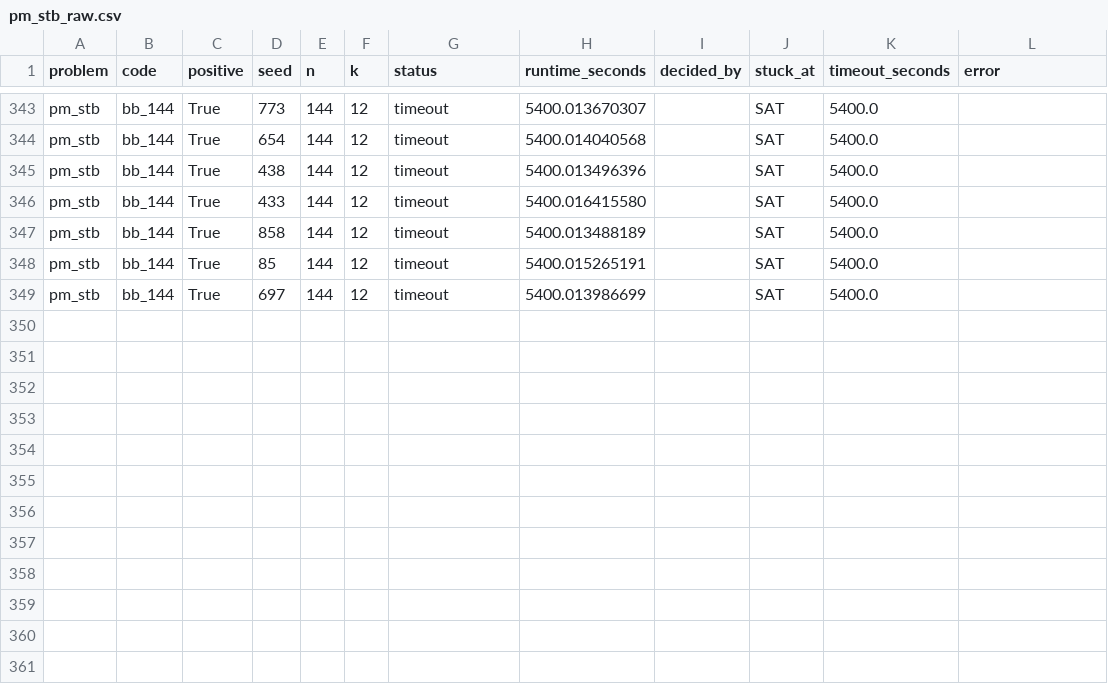
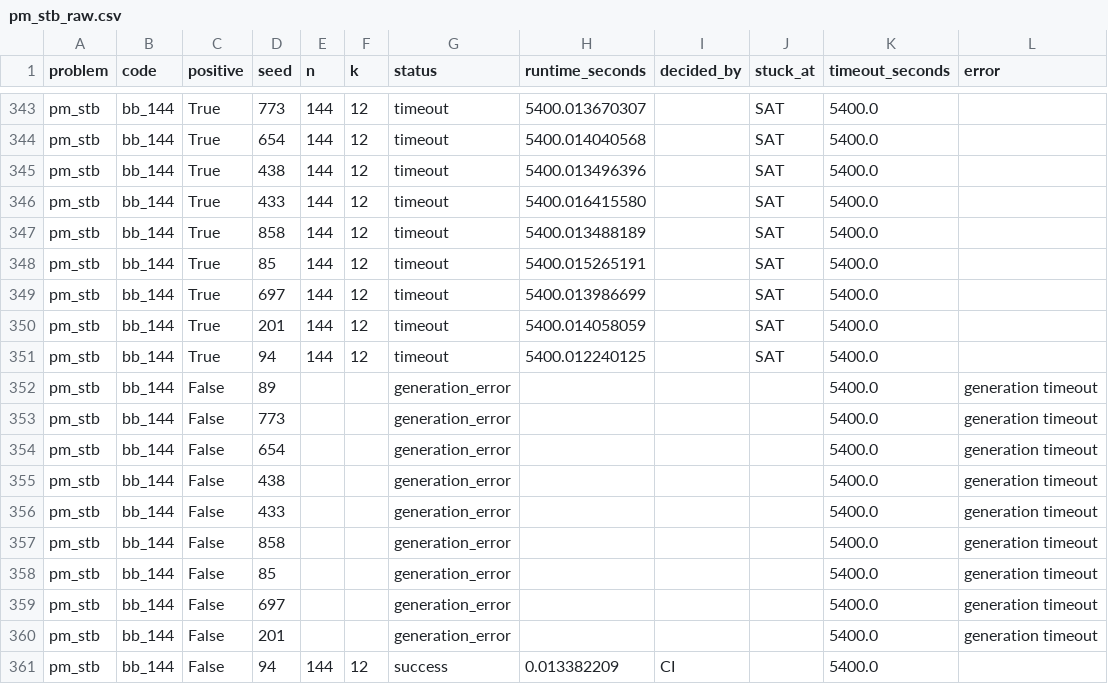
Before and after one commit to MaxieHelenBichmann/eQECC, a CSV file: paper/data/collected/hybrids/pm_stb_raw.csv, drawn as a sheet; only a part is shown, gaps mark what is left out; the diff names each change by its address in the sheet, - before the commit and + after, or states it on an @@ line.

```diff
--- a/paper/data/collected/hybrids/pm_stb_raw.csv
+++ b/paper/data/collected/hybrids/pm_stb_raw.csv
+row 350: pm_stb | bb_144 | True | 201 | 144 | 12 | timeout | 5400.014058059 |  | SAT | 5400.0
+row 351: pm_stb | bb_144 | True | 94 | 144 | 12 | timeout | 5400.012240125 |  | SAT | 5400.0
+row 352: pm_stb | bb_144 | False | 89 |  |  | generation_error |  |  |  | 5400.0 | generation timeout
+row 353: pm_stb | bb_144 | False | 773 |  |  | generation_error |  |  |  | 5400.0 | generation timeout
+row 354: pm_stb | bb_144 | False | 654 |  |  | generation_error |  |  |  | 5400.0 | generation timeout
+row 355: pm_stb | bb_144 | False | 438 |  |  | generation_error |  |  |  | 5400.0 | generation timeout
+row 356: pm_stb | bb_144 | False | 433 |  |  | generation_error |  |  |  | 5400.0 | generation timeout
+row 357: pm_stb | bb_144 | False | 858 |  |  | generation_error |  |  |  | 5400.0 | generation timeout
+row 358: pm_stb | bb_144 | False | 85 |  |  | generation_error |  |  |  | 5400.0 | generation timeout
+row 359: pm_stb | bb_144 | False | 697 |  |  | generation_error |  |  |  | 5400.0 | generation timeout
+row 360: pm_stb | bb_144 | False | 201 |  |  | generation_error |  |  |  | 5400.0 | generation timeout
+row 361: pm_stb | bb_144 | False | 94 | 144 | 12 | success | 0.013382209 | CI |  | 5400.0
```
Also changed, not shown: paper/data/collected/algorithms/pm_css_sat.csv, paper/data/collected/invariant_timings.csv, 3 other files.
